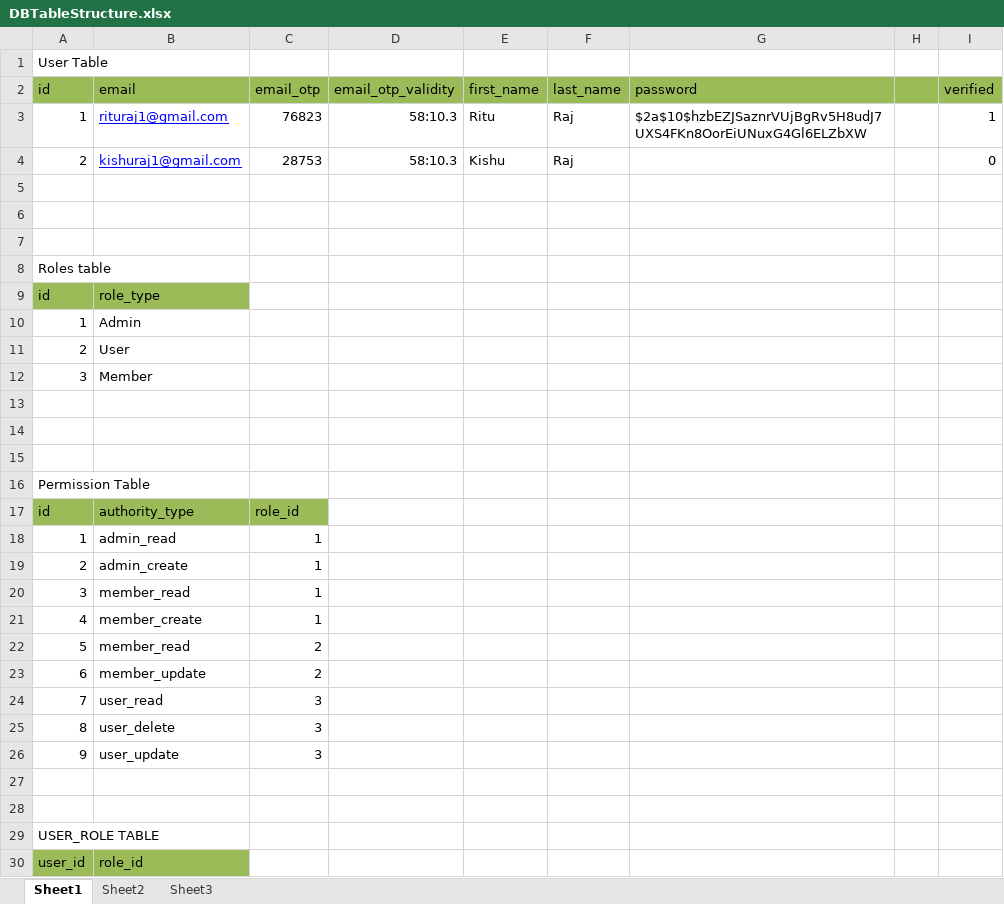
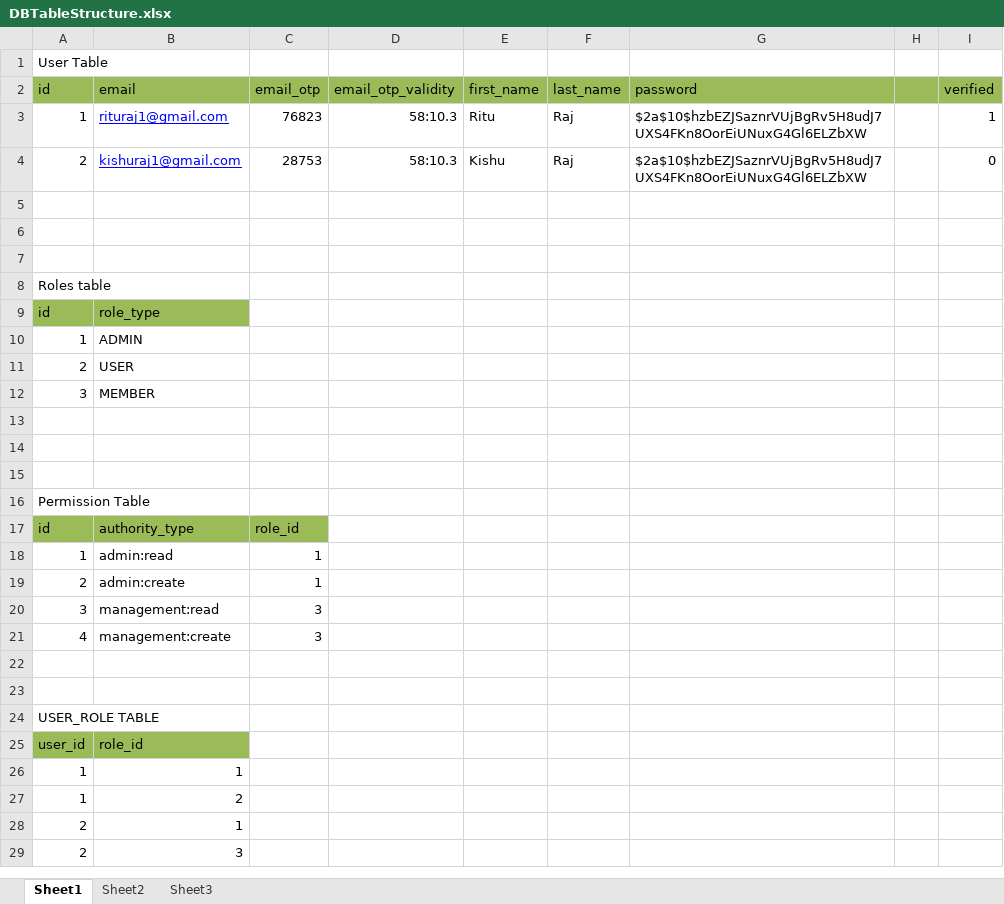
Before and after one commit to rajnishant0508/Spring-JWT-Security, an Excel workbook: TableStructure/DBTableStructure.xlsx, sheet Sheet1, drawn as a sheet; only a part is shown; the shorter side is filled out with more unchanged rows; values as stored, in another font and other column widths than the file's, no borders; the diff names each change by its address in the sheet, - before the commit and + after, or states it on an @@ line.

Commit message:
Merge

```diff
--- a/TableStructure/DBTableStructure.xlsx (sheet Sheet1)
+++ b/TableStructure/DBTableStructure.xlsx (sheet Sheet1)
-G4 (password): (empty)
+G4 (password): $2a$10$hzbEZJSaznrVUjBgRv5H8udJ7UXS4FKn8OorEiUNuxG4Gl6ELZbXW
-B10 (email): Admin
+B10 (email): ADMIN
-B11 (email): User
+B11 (email): USER
-B12 (email): Member
+B12 (email): MEMBER
-B18 (email): admin_read
+B18 (email): admin:read
-B19 (email): admin_create
+B19 (email): admin:create
-B20 (email): member_read
+B20 (email): management:read
-C20:C21 (email_otp): 1
+C20:C21 (email_otp): 3
-B21 (email): member_create
+B21 (email): management:create
-row 22: 5 | member_read | 2
-row 23: 6 | member_update | 2
-row 24: 7 | user_read | 3
-row 25: 8 | user_delete | 3
-row 26: 9 | user_update | 3
```
